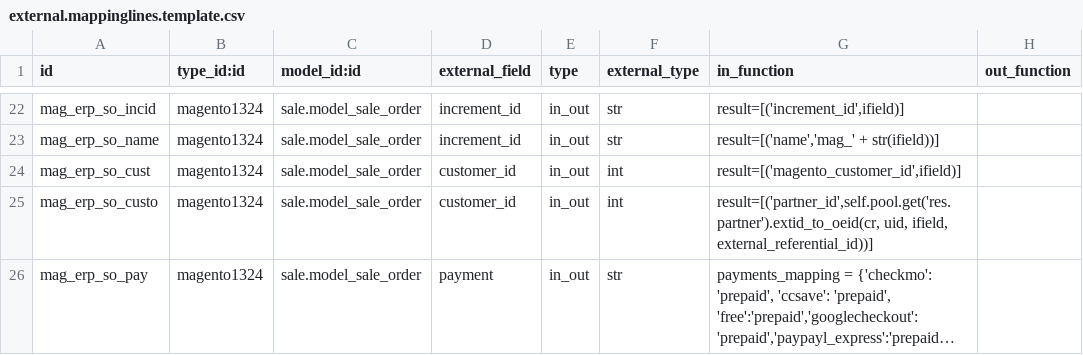
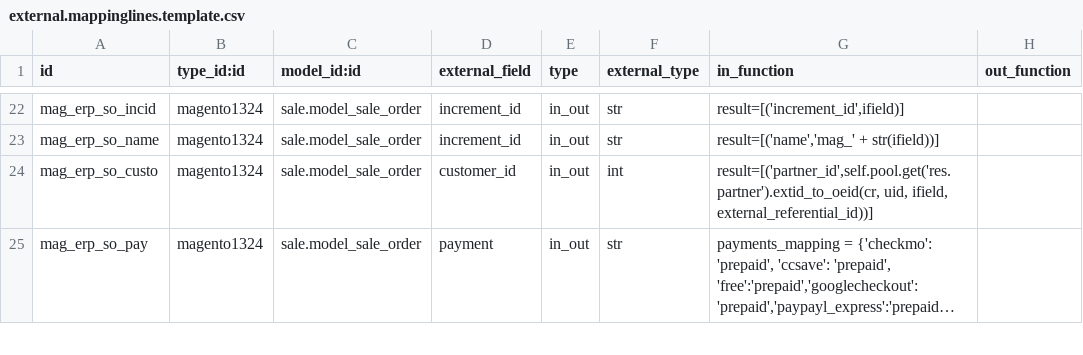
Before and after one commit to vnc-biz/openerp-magento, a CSV file: settings/external.mappinglines.template.csv, drawn as a sheet; only a part is shown, gaps mark what is left out; long unchanged cells end in ….

Commit message:
[REF] clean up useless old mappings/columns in sale orders

```diff
--- a/settings/external.mappinglines.template.csv
+++ b/settings/external.mappinglines.template.csv
@@ -23,3 +23,2 @@
 "mag_erp_so_name","magento1324","sale.model_sale_order","increment_id","in_out","str","result=[('name','mag_' + str(ifield))]",
-"mag_erp_so_cust","magento1324","sale.model_sale_order","customer_id","in_out","int","result=[('magento_customer_id',ifield)]",
 "mag_erp_so_custo","magento1324","sale.model_sale_order","customer_id","in_out","int","result=[('partner_id',self.pool.get('res.partner').extid_to_oeid(cr, uid, ifield, external_referential_id))]",
```
Also changed, not shown: 1 other file.
